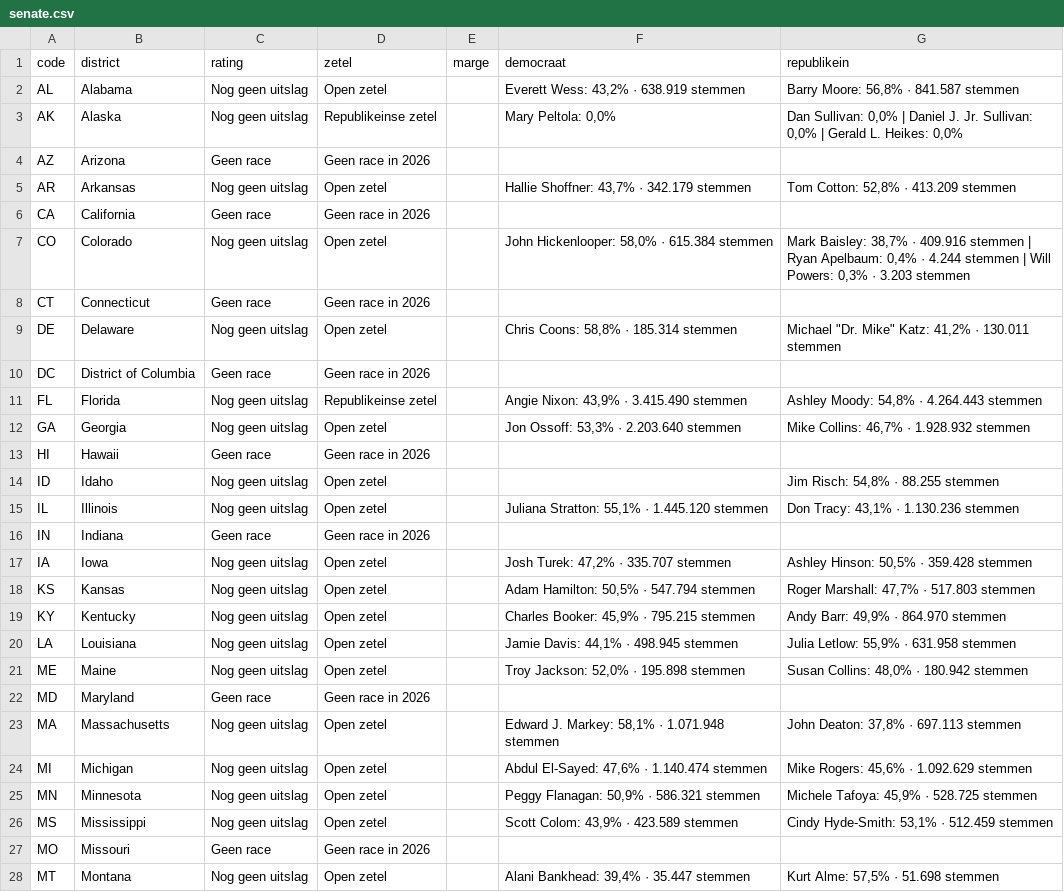
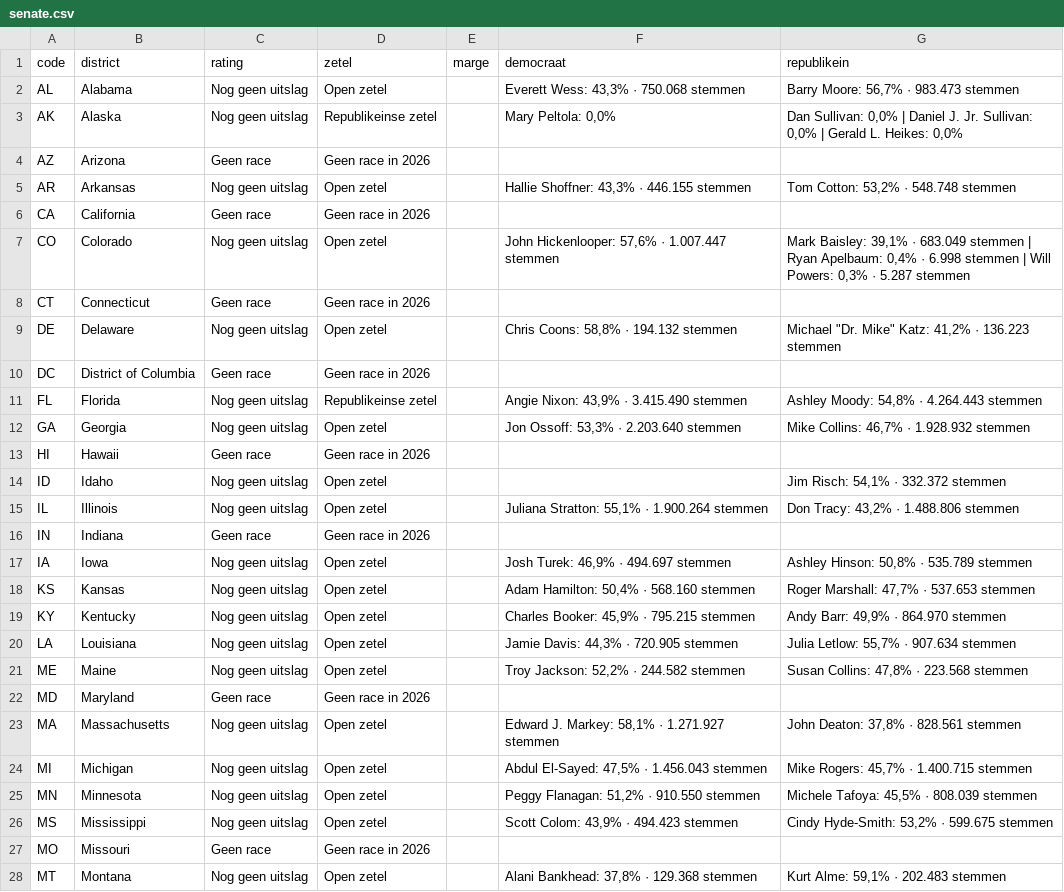
Before and after one commit to bartdeneveds-blip/Repository-name-us-midterms-2026, a CSV file: data/senate.csv, drawn as a sheet; only a part is shown; the diff covers the shown part only.

```diff
--- a/data/senate.csv
+++ b/data/senate.csv
@@ -1,10 +1,10 @@
 code,district,rating,zetel,marge,democraat,republikein
-AL,Alabama,Nog geen uitslag,Open zetel,,"Everett Wess: 43,2% · 638.919 stemmen","Barry Moore: 56,8% · 841.587 stemmen"
+AL,Alabama,Nog geen uitslag,Open zetel,,"Everett Wess: 43,3% · 750.068 stemmen","Barry Moore: 56,7% · 983.473 stemmen"
 AK,Alaska,Nog geen uitslag,Republikeinse zetel,,"Mary Peltola: 0,0%","Dan Sullivan: 0,0% | Daniel J. Jr. Sullivan: 0,0% | Gerald L. Heikes: 0,0%"
 AZ,Arizona,Geen race,Geen race in 2026,,,
-AR,Arkansas,Nog geen uitslag,Open zetel,,"Hallie Shoffner: 43,7% · 342.179 stemmen","Tom Cotton: 52,8% · 413.209 stemmen"
+AR,Arkansas,Nog geen uitslag,Open zetel,,"Hallie Shoffner: 43,3% · 446.155 stemmen","Tom Cotton: 53,2% · 548.748 stemmen"
 CA,California,Geen race,Geen race in 2026,,,
-CO,Colorado,Nog geen uitslag,Open zetel,,"John Hickenlooper: 58,0% · 615.384 stemmen","Mark Baisley: 38,7% · 409.916 stemmen | Ryan Apelbaum: 0,4% · 4.244 stemmen | Will Powers: 0,3% · 3.203 stemmen"
+CO,Colorado,Nog geen uitslag,Open zetel,,"John Hickenlooper: 57,6% · 1.007.447 stemmen","Mark Baisley: 39,1% · 683.049 stemmen | Ryan Apelbaum: 0,4% · 6.998 stemmen | Will Powers: 0,3% · 5.287 stemmen"
 CT,Connecticut,Geen race,Geen race in 2026,,,
-DE,Delaware,Nog geen uitslag,Open zetel,,"Chris Coons: 58,8% · 185.314 stemmen","Michael ""Dr. Mike"" Katz: 41,2% · 130.011 stemmen"
+DE,Delaware,Nog geen uitslag,Open zetel,,"Chris Coons: 58,8% · 194.132 stemmen","Michael ""Dr. Mike"" Katz: 41,2% · 136.223 stemmen"
 DC,District of Columbia,Geen race,Geen race in 2026,,,
@@ -13,16 +13,16 @@ GA,Georgia,Nog geen uitslag,Open zetel,,"Jon Ossoff: 53,3% · 2.203.640 stemmen"
 HI,Hawaii,Geen race,Geen race in 2026,,,
-ID,Idaho,Nog geen uitslag,Open zetel,,,"Jim Risch: 54,8% · 88.255 stemmen"
-IL,Illinois,Nog geen uitslag,Open zetel,,"Juliana Stratton: 55,1% · 1.445.120 stemmen","Don Tracy: 43,1% · 1.130.236 stemmen"
+ID,Idaho,Nog geen uitslag,Open zetel,,,"Jim Risch: 54,1% · 332.372 stemmen"
+IL,Illinois,Nog geen uitslag,Open zetel,,"Juliana Stratton: 55,1% · 1.900.264 stemmen","Don Tracy: 43,2% · 1.488.806 stemmen"
 IN,Indiana,Geen race,Geen race in 2026,,,
-IA,Iowa,Nog geen uitslag,Open zetel,,"Josh Turek: 47,2% · 335.707 stemmen","Ashley Hinson: 50,5% · 359.428 stemmen"
-KS,Kansas,Nog geen uitslag,Open zetel,,"Adam Hamilton: 50,5% · 547.794 stemmen","Roger Marshall: 47,7% · 517.803 stemmen"
+IA,Iowa,Nog geen uitslag,Open zetel,,"Josh Turek: 46,9% · 494.697 stemmen","Ashley Hinson: 50,8% · 535.789 stemmen"
+KS,Kansas,Nog geen uitslag,Open zetel,,"Adam Hamilton: 50,4% · 568.160 stemmen","Roger Marshall: 47,7% · 537.653 stemmen"
 KY,Kentucky,Nog geen uitslag,Open zetel,,"Charles Booker: 45,9% · 795.215 stemmen","Andy Barr: 49,9% · 864.970 stemmen"
-LA,Louisiana,Nog geen uitslag,Open zetel,,"Jamie Davis: 44,1% · 498.945 stemmen","Julia Letlow: 55,9% · 631.958 stemmen"
-ME,Maine,Nog geen uitslag,Open zetel,,"Troy Jackson: 52,0% · 195.898 stemmen","Susan Collins: 48,0% · 180.942 stemmen"
+LA,Louisiana,Nog geen uitslag,Open zetel,,"Jamie Davis: 44,3% · 720.905 stemmen","Julia Letlow: 55,7% · 907.634 stemmen"
+ME,Maine,Nog geen uitslag,Open zetel,,"Troy Jackson: 52,2% · 244.582 stemmen","Susan Collins: 47,8% · 223.568 stemmen"
 MD,Maryland,Geen race,Geen race in 2026,,,
-MA,Massachusetts,Nog geen uitslag,Open zetel,,"Edward J. Markey: 58,1% · 1.071.948 stemmen","John Deaton: 37,8% · 697.113 stemmen"
-MI,Michigan,Nog geen uitslag,Open zetel,,"Abdul El-Sayed: 47,6% · 1.140.474 stemmen","Mike Rogers: 45,6% · 1.092.629 stemmen"
-MN,Minnesota,Nog geen uitslag,Open zetel,,"Peggy Flanagan: 50,9% · 586.321 stemmen","Michele Tafoya: 45,9% · 528.725 stemmen"
-MS,Mississippi,Nog geen uitslag,Open zetel,,"Scott Colom: 43,9% · 423.589 stemmen","Cindy Hyde-Smith: 53,1% · 512.459 stemmen"
+MA,Massachusetts,Nog geen uitslag,Open zetel,,"Edward J. Markey: 58,1% · 1.271.927 stemmen","John Deaton: 37,8% · 828.561 stemmen"
+MI,Michigan,Nog geen uitslag,Open zetel,,"Abdul El-Sayed: 47,5% · 1.456.043 stemmen","Mike Rogers: 45,7% · 1.400.715 stemmen"
+MN,Minnesota,Nog geen uitslag,Open zetel,,"Peggy Flanagan: 51,2% · 910.550 stemmen","Michele Tafoya: 45,5% · 808.039 stemmen"
+MS,Mississippi,Nog geen uitslag,Open zetel,,"Scott Colom: 43,9% · 494.423 stemmen","Cindy Hyde-Smith: 53,2% · 599.675 stemmen"
 MO,Missouri,Geen race,Geen race in 2026,,,
-MT,Montana,Nog geen uitslag,Open zetel,,"Alani Bankhead: 39,4% · 35.447 stemmen","Kurt Alme: 57,5% · 51.698 stemmen"
+MT,Montana,Nog geen uitslag,Open zetel,,"Alani Bankhead: 37,8% · 129.368 stemmen","Kurt Alme: 59,1% · 202.483 stemmen"
```
Also changed, not shown: 26 edited cells elsewhere in this file, data/house.csv.
